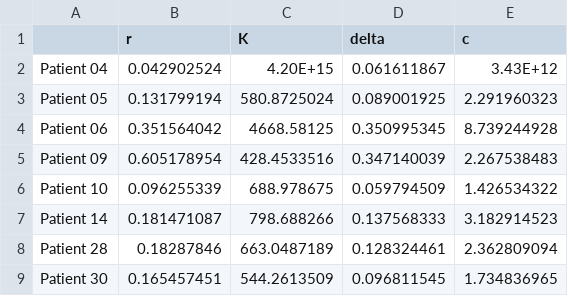
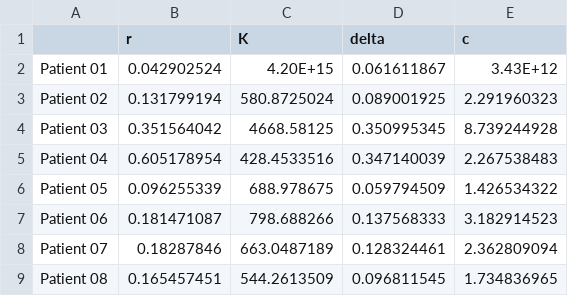
Before and after one commit to masudku03/EDW, a CSV file: fitting.csv, drawn as a sheet.

Commit message:
Add files via upload

```diff
--- a/fitting.csv
+++ b/fitting.csv
@@ -1,9 +1,9 @@
 ,r,K,delta,c
-Patient 04,0.042902524,4.20E+15,0.061611867,3.43E+12
-Patient 05,0.131799194,580.8725024,0.089001925,2.291960323
-Patient 06,0.351564042,4668.58125,0.350995345,8.739244928
-Patient 09,0.605178954,428.4533516,0.347140039,2.267538483
-Patient 10 ,0.096255339,688.978675,0.059794509,1.426534322
-Patient 14,0.181471087,798.688266,0.137568333,3.182914523
-Patient 28,0.18287846,663.0487189,0.128324461,2.362809094
-Patient 30,0.165457451,544.2613509,0.096811545,1.734836965
+Patient 01,0.042902524,4.20E+15,0.061611867,3.43E+12
+Patient 02,0.131799194,580.8725024,0.089001925,2.291960323
+Patient 03,0.351564042,4668.58125,0.350995345,8.739244928
+Patient 04,0.605178954,428.4533516,0.347140039,2.267538483
+Patient 05,0.096255339,688.978675,0.059794509,1.426534322
+Patient 06,0.181471087,798.688266,0.137568333,3.182914523
+Patient 07,0.18287846,663.0487189,0.128324461,2.362809094
+Patient 08,0.165457451,544.2613509,0.096811545,1.734836965
```
